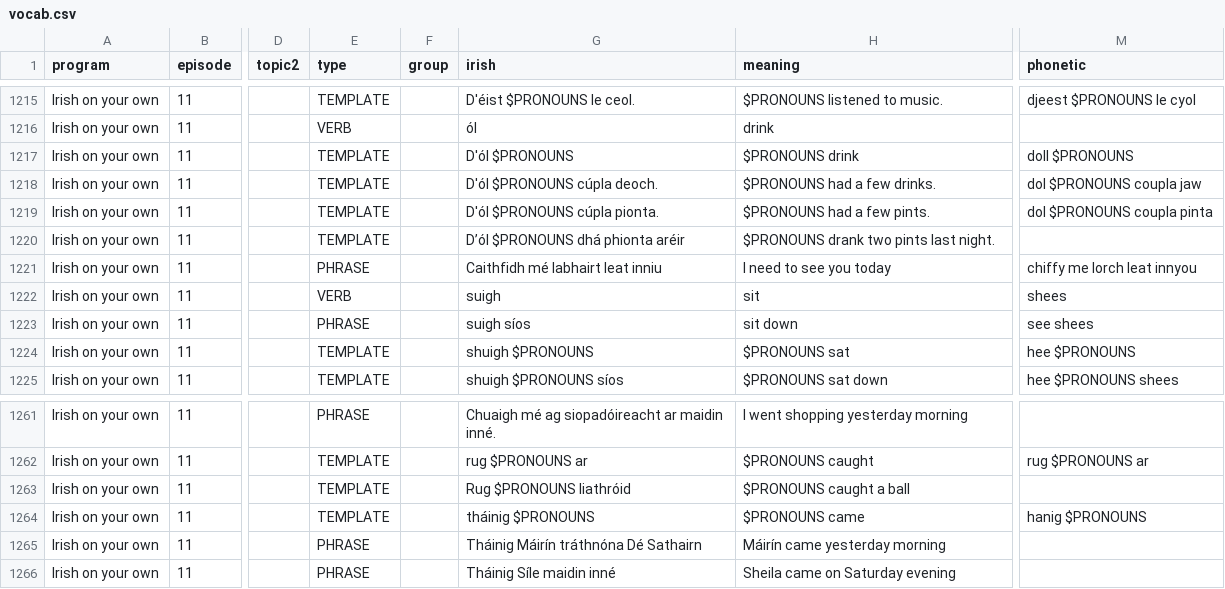
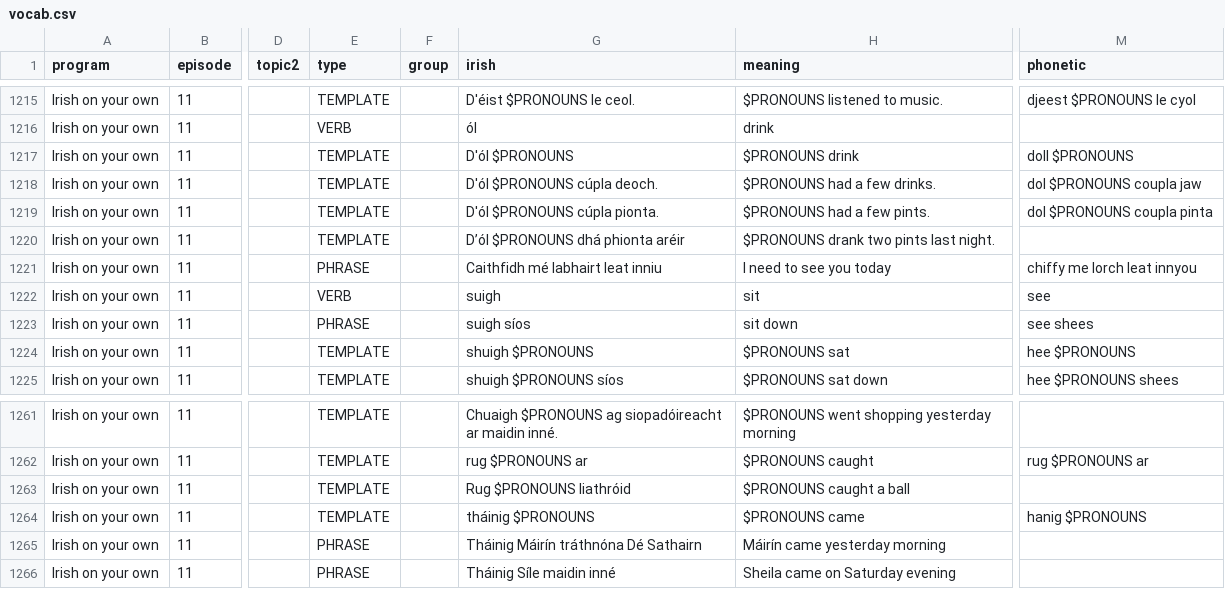
Before and after one commit to michaelw730/irish, a CSV file: vocab.csv, drawn as a sheet; only a part is shown, gaps mark what is left out; the diff covers the shown part only; the diff names each change by its address in the sheet, - before the commit and + after, or states it on an @@ line.

```diff
--- a/vocab.csv
+++ b/vocab.csv
-M1222 (phonetic): shees
+M1222 (phonetic): see
-E1261 (type): PHRASE
+E1261 (type): TEMPLATE
-G1261 (irish): Chuaigh mé ag siopadóireacht…
+G1261 (irish): Chuaigh $PRONOUNS ag siopadóireacht…
-H1261 (meaning): I went shopping yesterday morning
+H1261 (meaning): $PRONOUNS went shopping yesterday morning
```
Also changed, not shown: 43 edited cells elsewhere in this file, 2 other files.
